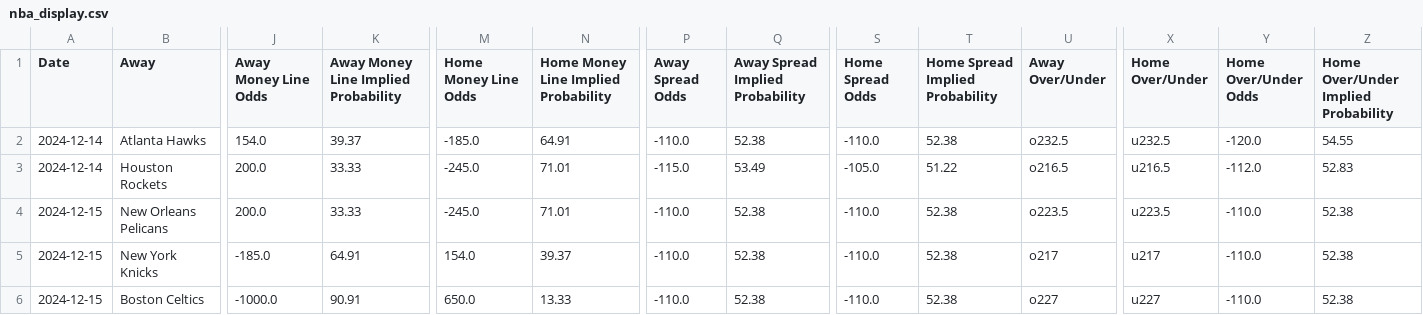
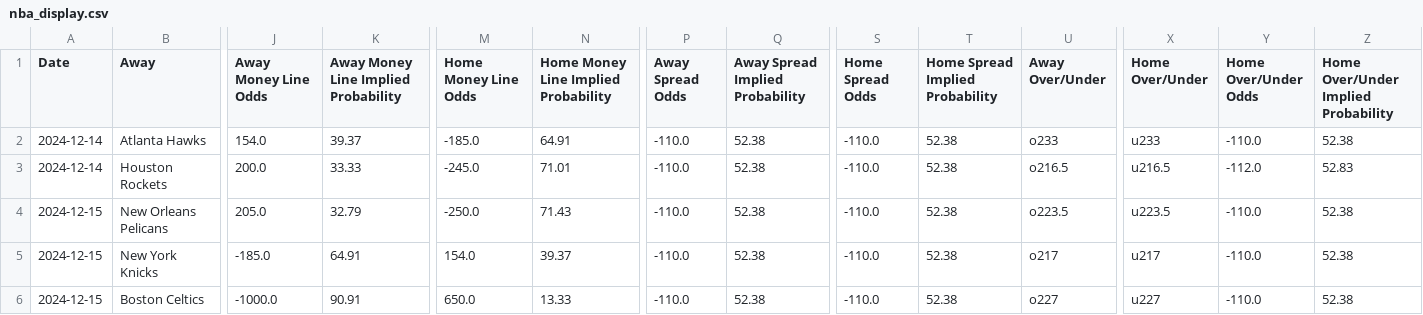
Before and after one commit to wmjs/wmjs.github.io, a CSV file: nba_page/nba_display.csv, drawn as a sheet; only a part is shown, gaps mark what is left out; the diff names each change by its address in the sheet, - before the commit and + after, or states it on an @@ line.

```diff
--- a/nba_page/nba_display.csv
+++ b/nba_page/nba_display.csv
-U2 (Away Over/Under): o232.5
+U2 (Away Over/Under): o233
-X2 (Home Over/Under): u232.5
+X2 (Home Over/Under): u233
-Y2 (Home Over/Under Odds): -120.0
+Y2 (Home Over/Under Odds): -110.0
-Z2: 54.55
+Z2: 52.38
-P3 (Away Spread Odds): -115.0
+P3 (Away Spread Odds): -110.0
-Q3 (Away Spread Implied Probability): 53.49
+Q3 (Away Spread Implied Probability): 52.38
-S3 (Home Spread Odds): -105.0
+S3 (Home Spread Odds): -110.0
-T3 (Home Spread Implied Probability): 51.22
+T3 (Home Spread Implied Probability): 52.38
-J4 (Away Money Line Odds): 200.0
+J4 (Away Money Line Odds): 205.0
-K4: 33.33
+K4: 32.79
-M4 (Home Money Line Odds): -245.0
+M4 (Home Money Line Odds): -250.0
-N4: 71.01
+N4: 71.43
```
